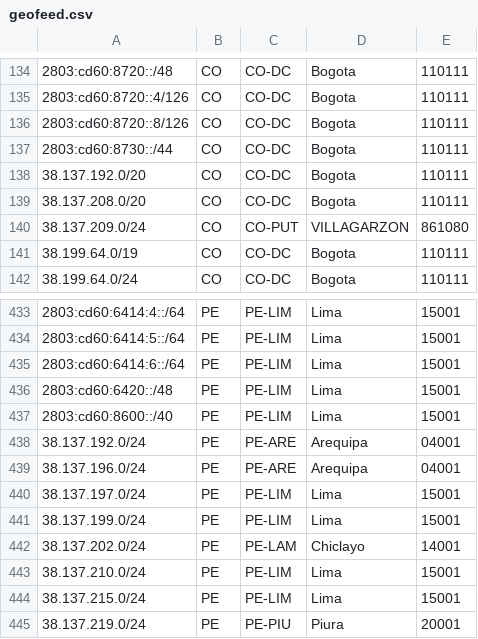
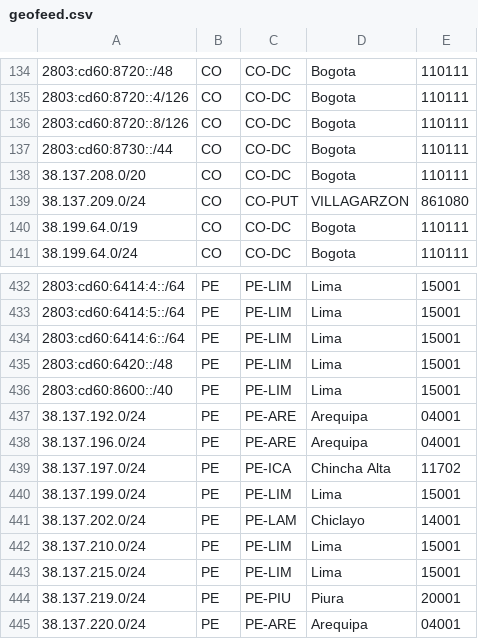
Before and after one commit to noc-pit/Geofeed-PIT, a CSV file: geofeed.csv, drawn as a sheet; only a part is shown, gaps mark what is left out; the shorter side is filled out with more unchanged rows.

Commit message:
geofeed.csv

```diff
--- a/geofeed.csv
+++ b/geofeed.csv
@@ -137,3 +137,2 @@
 2803:cd60:8730::/44,CO,CO-DC,Bogota,110111
-38.137.192.0/20,CO,CO-DC,Bogota,110111
 38.137.208.0/20,CO,CO-DC,Bogota,110111
@@ -439,3 +438,3 @@
 38.137.196.0/24,PE,PE-ARE,Arequipa,04001
-38.137.197.0/24,PE,PE-LIM,Lima,15001
+38.137.197.0/24,PE,PE-ICA,Chincha Alta,11702
 38.137.199.0/24,PE,PE-LIM,Lima,15001
```
